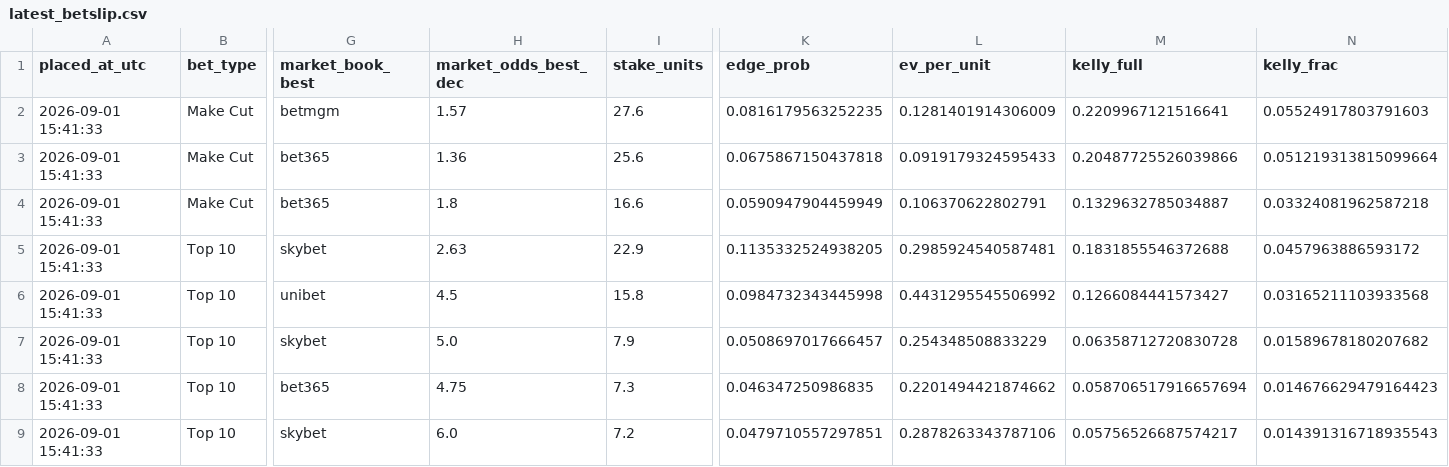
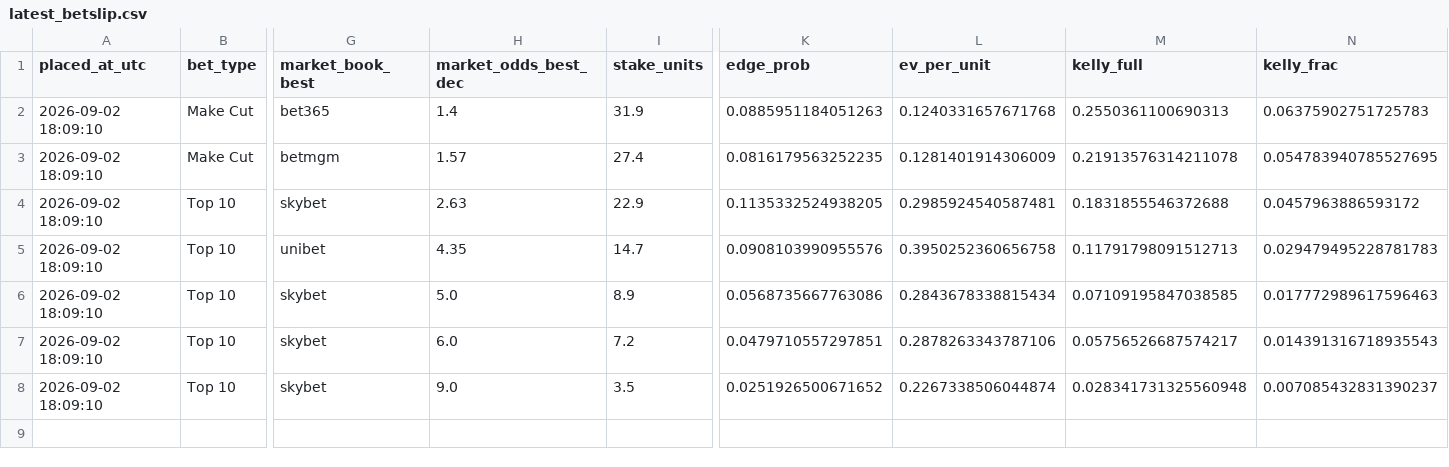
Before and after one commit to conormaccallum/golf-bets-outputs, a CSV file: dp/latest_betslip.csv, drawn as a sheet; only a part is shown, gaps mark what is left out; removed rows and columns are numbered as before the commit, all else as after; rows hold the shown columns only; the diff names each change by its address in the sheet, - before the commit and + after, or states it on an @@ line.

```diff
--- a/dp/latest_betslip.csv
+++ b/dp/latest_betslip.csv
+row 2: 2026-09-02 18:09:10 | Make Cut | bet365 | 1.4 | 31.9 | 0.0885951184051263 | 0.1240331657671768 | 0.2550361100690313 | 0.06375902751725783
-A3 (placed_at_utc): 2026-09-01 15:41:33
+A3 (placed_at_utc): 2026-09-02 18:09:10
-I3 (stake_units): 27.6
+I3 (stake_units): 27.4
-M3 (kelly_full): 0.2209967121516641
+M3 (kelly_full): 0.21913576314211078
-N3 (kelly_frac): 0.05524917803791603
+N3 (kelly_frac): 0.054783940785527695
-row 3: 2026-09-01 15:41:33 | Make Cut | bet365 | 1.36 | 25.6 | 0.0675867150437818 | 0.0919179324595433 | 0.20487725526039866 | 0.051219313815099664
-row 4: 2026-09-01 15:41:33 | Make Cut | bet365 | 1.8 | 16.6 | 0.0590947904459949 | 0.106370622802791 | 0.1329632785034887 | 0.03324081962587218
-A4:A5 (placed_at_utc): 2026-09-01 15:41:33
+A4:A5 (placed_at_utc): 2026-09-02 18:09:10
-H5 (market_odds_best_dec): 4.5
+H5 (market_odds_best_dec): 4.35
-I5 (stake_units): 15.8
+I5 (stake_units): 14.7
-K5 (edge_prob): 0.0984732343445998
+K5 (edge_prob): 0.0908103990955576
-L5 (ev_per_unit): 0.4431295545506992
+L5 (ev_per_unit): 0.3950252360656758
-M5 (kelly_full): 0.1266084441573427
+M5 (kelly_full): 0.11791798091512713
-N5 (kelly_frac): 0.03165211103933568
+N5 (kelly_frac): 0.029479495228781783
-row 7: 2026-09-01 15:41:33 | Top 10 | skybet | 5.0 | 7.9 | 0.0508697017666457 | 0.254348508833229 | 0.06358712720830728 | 0.01589678180207682
-row 8: 2026-09-01 15:41:33 | Top 10 | bet365 | 4.75 | 7.3 | 0.046347250986835 | 0.2201494421874662 | 0.058706517916657694 | 0.014676629479164423
+row 6: 2026-09-02 18:09:10 | Top 10 | skybet | 5.0 | 8.9 | 0.0568735667763086 | 0.2843678338815434 | 0.07109195847038585 | 0.017772989617596463
-A7 (placed_at_utc): 2026-09-01 15:41:33
+A7 (placed_at_utc): 2026-09-02 18:09:10
+row 8: 2026-09-02 18:09:10 | Top 10 | skybet | 9.0 | 3.5 | 0.0251926500671652 | 0.2267338506044874 | 0.028341731325560948 | 0.007085432831390237
```
Also changed, not shown: dp/latest_value_matchups_2ball.csv, dp/latest_value_matchups_3ball.csv, 10 other files.
